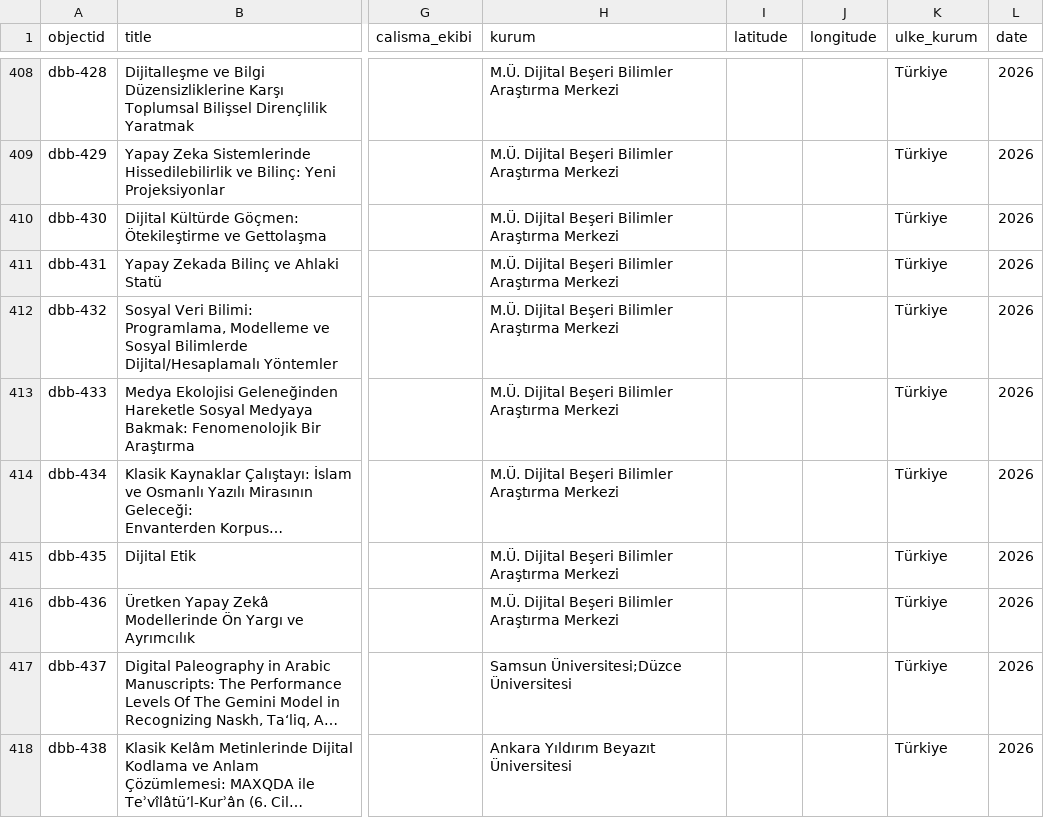
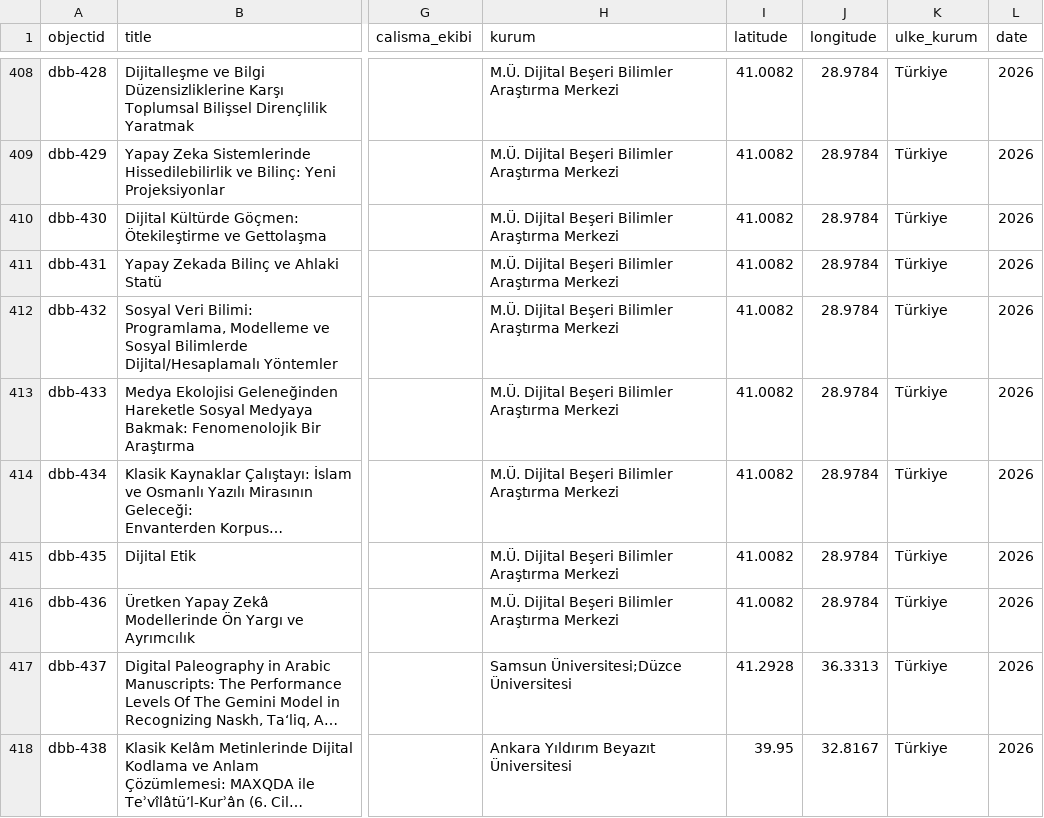
Before and after one commit to DBB-M/dh-atlas-turkiye, a CSV file: _data/DBB_Atlas_CB_ready.csv, drawn as a sheet; only a part is shown, gaps mark what is left out; long unchanged cells end in …; the diff covers the shown part only; the diff names each change by its address in the sheet, - before the commit and + after, or states it on an @@ line.

```diff
--- a/_data/DBB_Atlas_CB_ready.csv
+++ b/_data/DBB_Atlas_CB_ready.csv
-I408:I416 (latitude): (empty)
+I408:I416 (latitude): 41.0082
-J408:J416 (longitude): (empty)
+J408:J416 (longitude): 28.9784
-I417 (latitude): (empty)
+I417 (latitude): 41.2928
-J417 (longitude): (empty)
+J417 (longitude): 36.3313
-I418 (latitude): (empty)
+I418 (latitude): 39.95
-J418 (longitude): (empty)
+J418 (longitude): 32.8167
```
Also changed, not shown: 122 edited cells elsewhere in this file.
